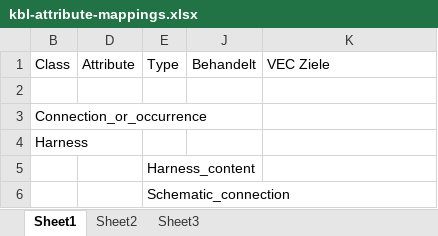
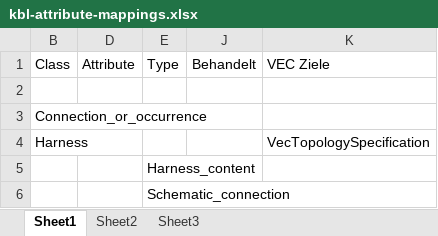
Before and after one commit to 4Soft-de/harness-model, an Excel workbook: kbl2vec/kbl-attribute-mappings.xlsx, sheet Sheet1, drawn as a sheet; only a part is shown; values as stored, in another font and other column widths than the file's, no borders; table styles not drawn; the diff covers the shown part only; the diff names each change by its address in the sheet, - before the commit and + after, or states it on an @@ line.

```diff
--- a/kbl2vec/kbl-attribute-mappings.xlsx (sheet Sheet1)
+++ b/kbl2vec/kbl-attribute-mappings.xlsx (sheet Sheet1)
-K4: (empty)
+K4: VecTopologySpecification
```
Also changed, not shown: 20 edited cells elsewhere in this sheet, 9 other files.
